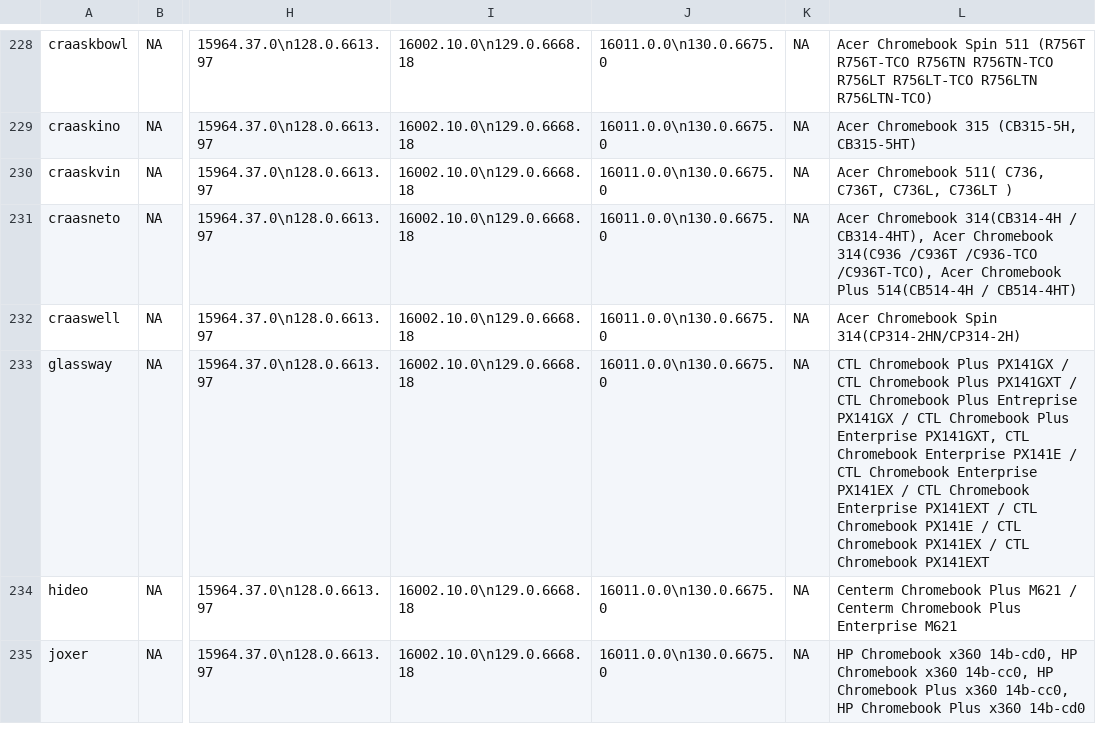
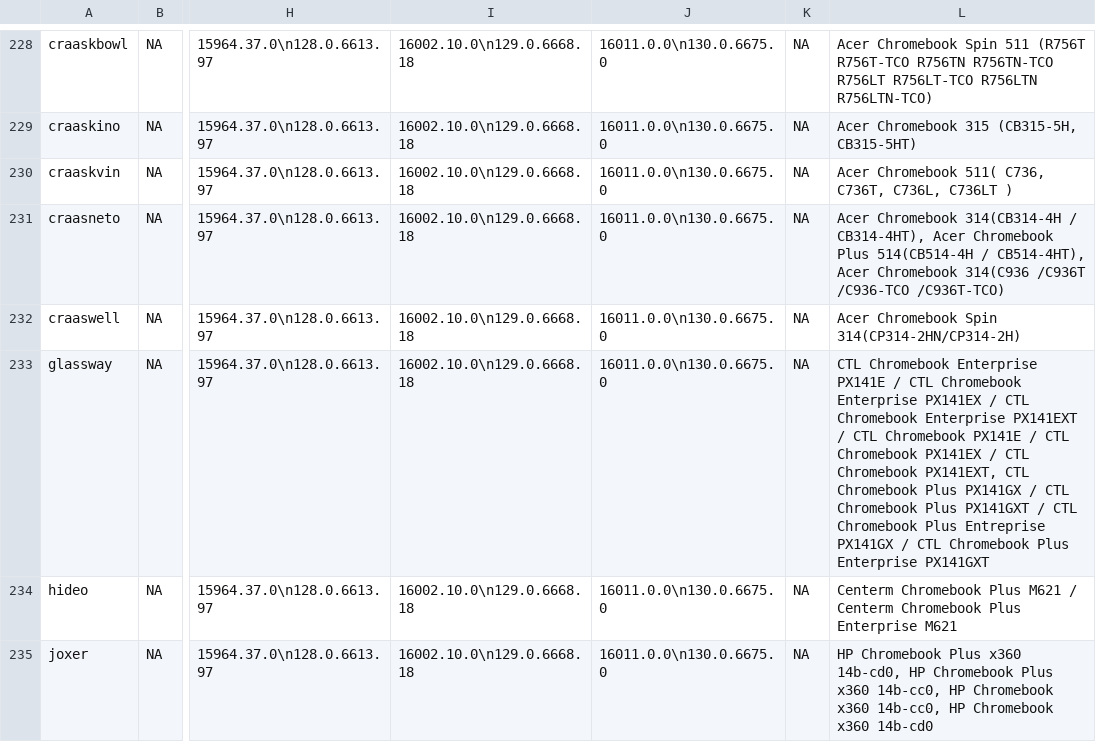
Before and after one commit to skylartaylor/cros-updates, a CSV file: src/data/cros-updates.csv, drawn as a sheet; only a part is shown, gaps mark what is left out; the diff covers the shown part only; the diff names each change by its address in the sheet, - before the commit and + after, or states it on an @@ line.

```diff
--- a/src/data/cros-updates.csv
+++ b/src/data/cros-updates.csv
-L231: …Acer Chromebook 314(C936 /C936T /C936-TCO /C936T-TCO), Acer Chromebook Plus 514(CB514-4H / CB514-4HT)
+L231: …Acer Chromebook Plus 514(CB514-4H / CB514-4HT), Acer Chromebook 314(C936 /C936T /C936-TCO /C936T-TCO)
-L233: CTL Chromebook Plus PX141GX / CTL Chromebook Plus PX141GXT / CTL Chromebook Plus Entreprise PX141GX / CTL Chromebook Plus Enterprise PX141GXT, CTL Chromebook Enterprise PX141E / CTL Chromebook Enterprise PX141EX / CTL Chromebook Enterprise PX141EXT / CTL Chromebook PX141E / CTL Chromebook PX141EX / CTL Chromebook PX141EXT
+L233: CTL Chromebook Enterprise PX141E / CTL Chromebook Enterprise PX141EX / CTL Chromebook Enterprise PX141EXT / CTL Chromebook PX141E / CTL Chromebook PX141EX / CTL Chromebook PX141EXT, CTL Chromebook Plus PX141GX / CTL Chromebook Plus PX141GXT / CTL Chromebook Plus Entreprise PX141GX / CTL Chromebook Plus Enterprise PX141GXT
-L235: HP Chromebook x360 14b-cd0, HP Chromebook x360 14b-cc0, HP Chromebook Plus x360 14b-cc0, HP Chromebook Plus x360 14b-cd0
+L235: HP Chromebook Plus x360 14b-cd0, HP Chromebook Plus x360 14b-cc0, HP Chromebook x360 14b-cc0, HP Chromebook x360 14b-cd0
```
Also changed, not shown: 48 edited cells elsewhere in this file, 1 other file.
